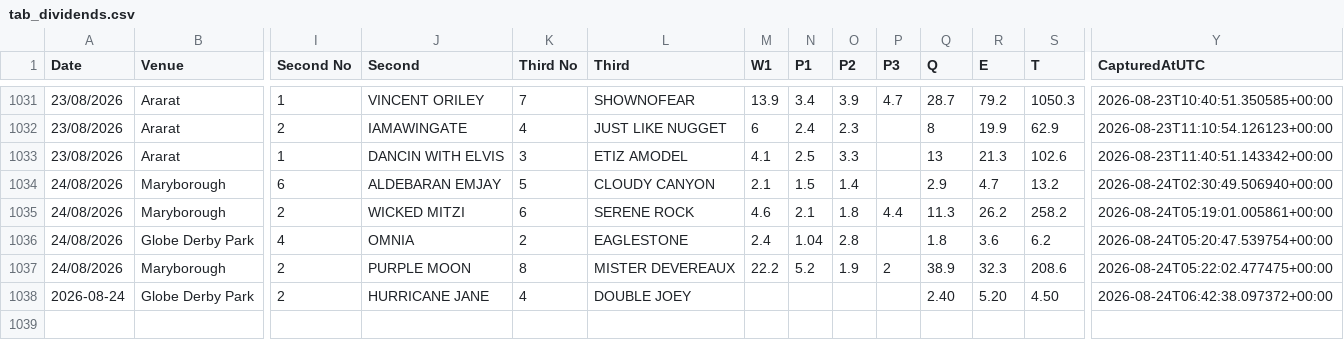
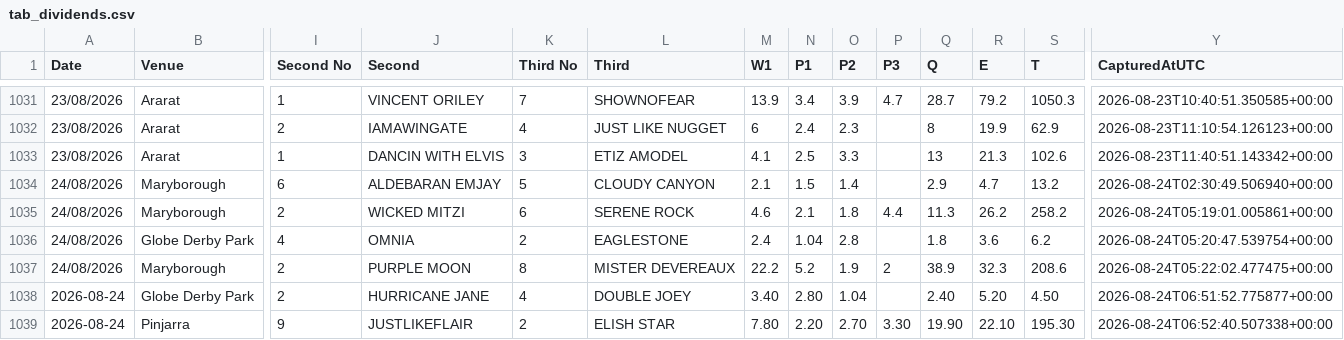
Before and after one commit to harnessapp/Trotify, a CSV file: tab_dividends.csv, drawn as a sheet; only a part is shown, gaps mark what is left out; rows hold the shown columns only; the diff names each change by its address in the sheet, - before the commit and + after, or states it on an @@ line.

Commit message:
Automated Trotify update

```diff
--- a/tab_dividends.csv
+++ b/tab_dividends.csv
-M1038 (W1): (empty)
+M1038 (W1): 3.40
-N1038 (P1): (empty)
+N1038 (P1): 2.80
-O1038 (P2): (empty)
+O1038 (P2): 1.04
-Y1038 (CapturedAtUTC): 2026-08-24T06:42:38.097372+00:00
+Y1038 (CapturedAtUTC): 2026-08-24T06:51:52.775877+00:00
+row 1039: 2026-08-24 | Pinjarra | 9 | JUSTLIKEFLAIR | 2 | ELISH STAR | 7.80 | 2.20 | 2.70 | 3.30 | 19.90 | 22.10 | 195.30 | 2026-08-24T06:52:40.507338+00:00
```
